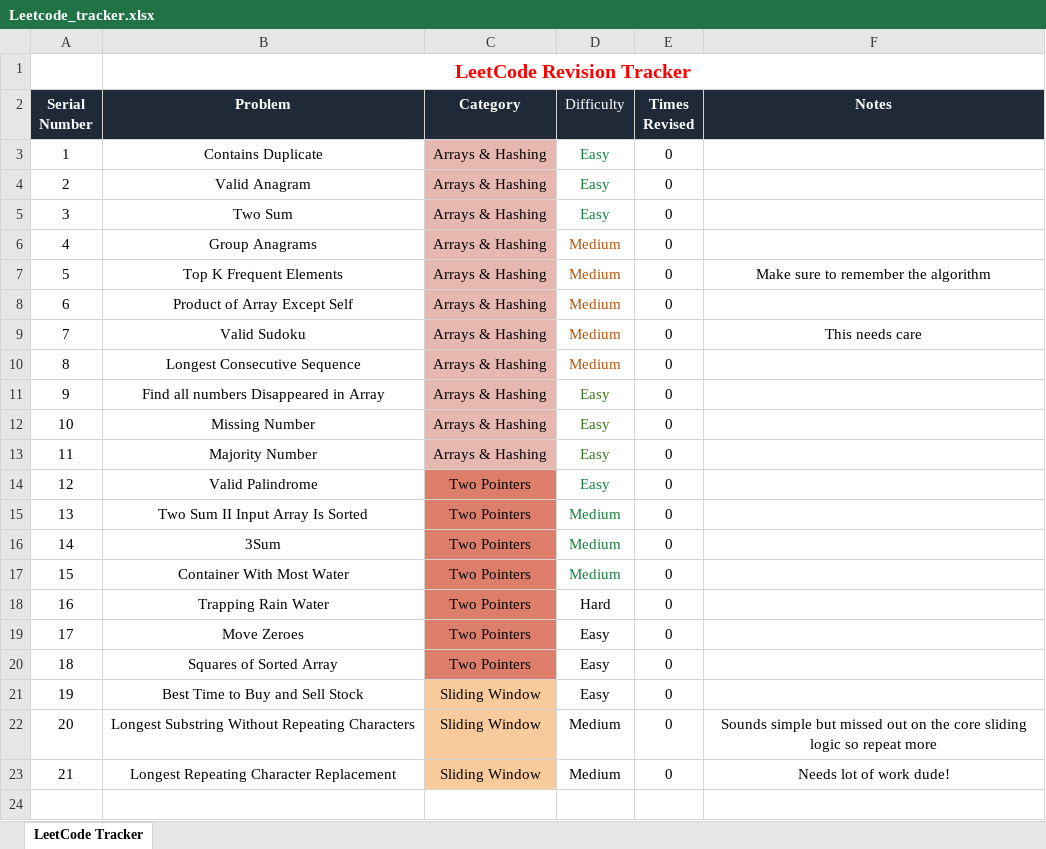
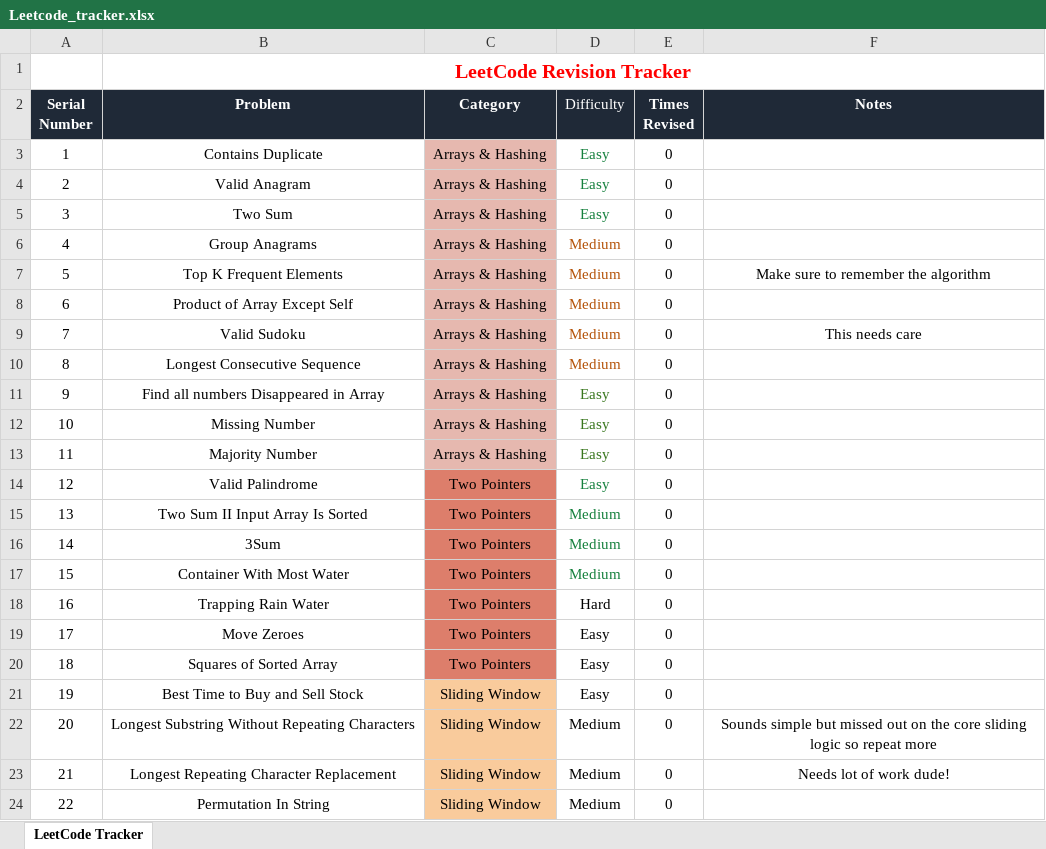
Before and after one commit to tejasprasadd/Leetcode, an Excel workbook: Leetcode_tracker.xlsx, sheet LeetCode Tracker, drawn as a sheet; values as stored, in another font and other column widths than the file's, no borders; charts and pictures and conditional formats not drawn; the diff names each change by its address in the sheet, - before the commit and + after, or states it on an @@ line.

Commit message:
Finished Permutation in String in one solution

```diff
--- a/Leetcode_tracker.xlsx (sheet LeetCode Tracker)
+++ b/Leetcode_tracker.xlsx (sheet LeetCode Tracker)
+row 24: 22 | Permutation In String | Sliding Window | Medium | 0
```
Also changed, not shown: 1 other file.
